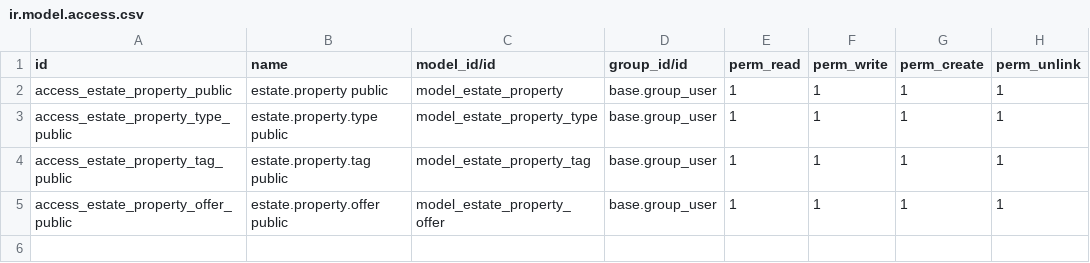
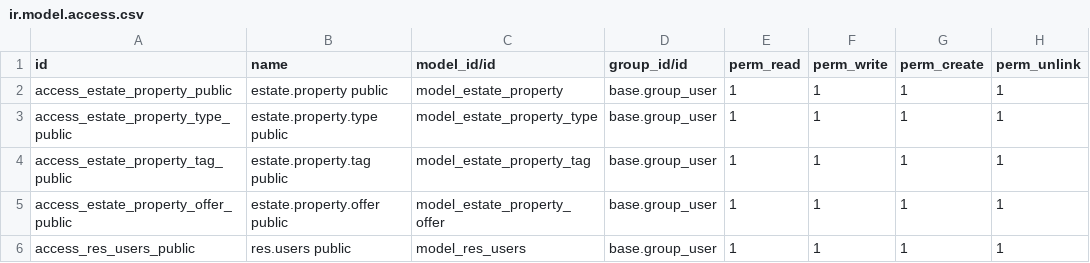
Before and after one commit to mrm-antoine/tutorials, a CSV file: estate/security/ir.model.access.csv, drawn as a sheet.

```diff
--- a/estate/security/ir.model.access.csv
+++ b/estate/security/ir.model.access.csv
@@ -5 +5,2 @@ access_estate_property_tag_public,estate.property.tag public,model_estate_proper
 access_estate_property_offer_public,estate.property.offer public,model_estate_property_offer,base.group_user,1,1,1,1
+access_res_users_public,res.users public,model_res_users,base.group_user,1,1,1,1
```
Also changed, not shown: 5 other files.
